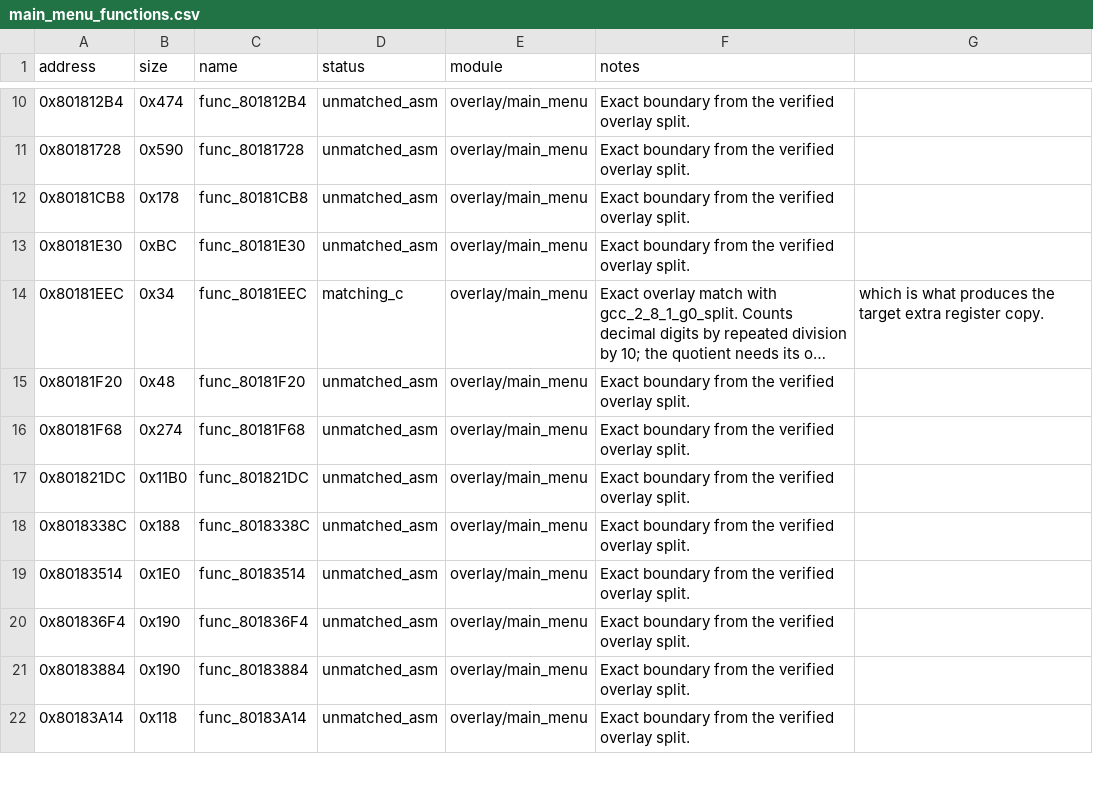
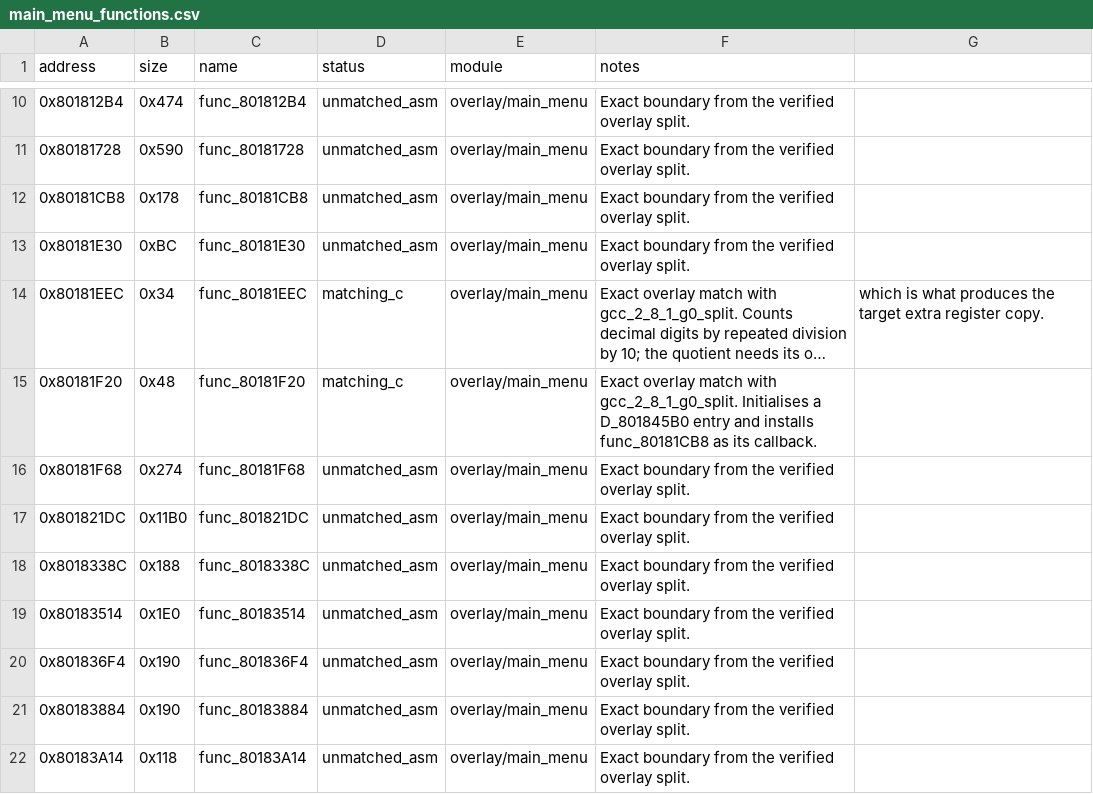
Before and after one commit to MaChInEgUn3/memories-decomp, a CSV file: config/slus_01411/overlays/main_menu_functions.csv, drawn as a sheet; only a part is shown, gaps mark what is left out; long unchanged cells end in …; the diff names each change by its address in the sheet, - before the commit and + after, or states it on an @@ line.

```diff
--- a/config/slus_01411/overlays/main_menu_functions.csv
+++ b/config/slus_01411/overlays/main_menu_functions.csv
-D15 (status): unmatched_asm
+D15 (status): matching_c
-F15 (notes): Exact boundary from the verified overlay split.
+F15 (notes): Exact overlay match with gcc_2_8_1_g0_split. Initialises a D_801845B0 entry and installs func_80181CB8 as its callback.
```
Also changed, not shown: 4 other files.
